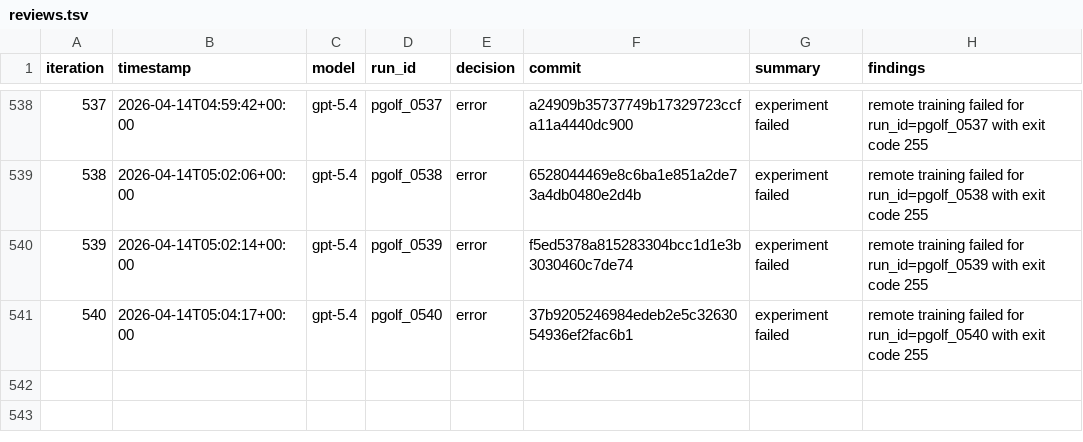
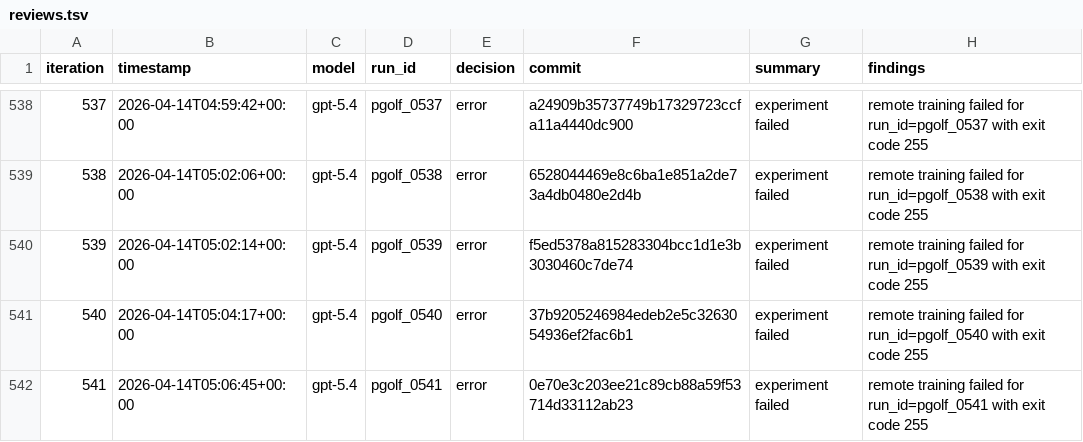
Before and after one commit to carlulsoe/parameter-golf, a TSV file: reviews.tsv, drawn as a sheet; only a part is shown, gaps mark what is left out; the diff names each change by its address in the sheet, - before the commit and + after, or states it on an @@ line.

Commit message:
chore(autoresearch): record error for pgolf_0541

```diff
--- a/reviews.tsv
+++ b/reviews.tsv
+row 542: 541 | 2026-04-14T05:06:45+00:00 | gpt-5.4 | pgolf_0541 | error | 0e70e3c203ee21c89cb88a59f53714d33112ab23 | experiment failed | remote training failed for run_id=pgolf_0541 with exit code 255
```
Also changed, not shown: 1 other file.
